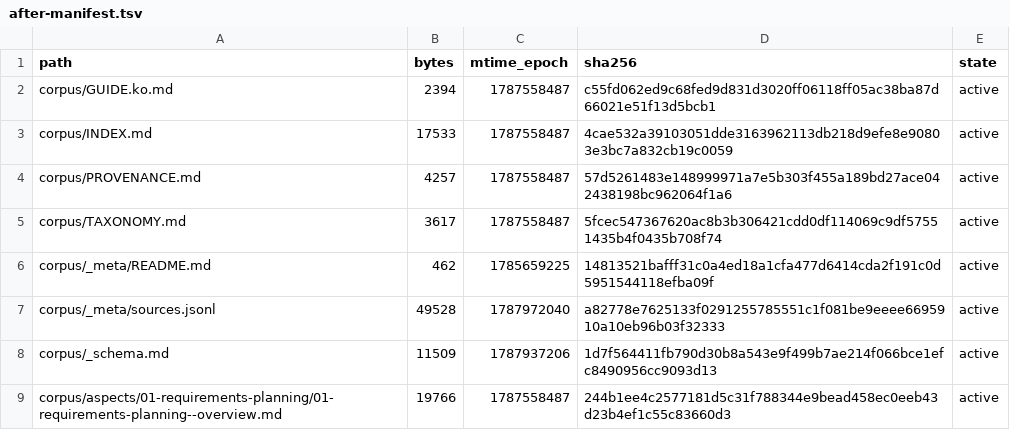
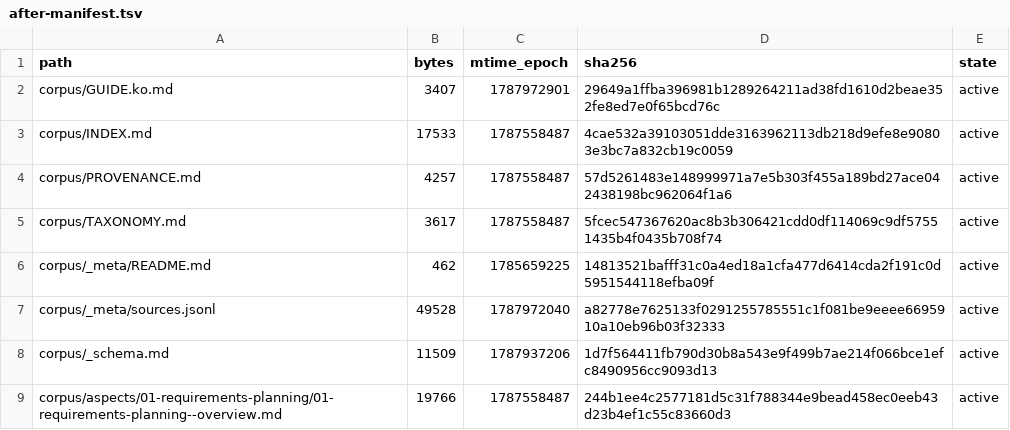
Before and after one commit to coolbress/standards, a TSV file: audit/after-manifest.tsv, drawn as a sheet; only a part is shown.

```diff
--- a/audit/after-manifest.tsv
+++ b/audit/after-manifest.tsv
@@ -1,3 +1,3 @@
 path	bytes	mtime_epoch	sha256	state
-corpus/GUIDE.ko.md	2394	1787558487	c55fd062ed9c68fed9d831d3020ff06118ff05ac38ba87d66021e51f13d5bcb1	active
+corpus/GUIDE.ko.md	3407	1787972901	29649a1ffba396981b1289264211ad38fd1610d2beae352fe8ed7e0f65bcd76c	active
 corpus/INDEX.md	17533	1787558487	4cae532a39103051dde3163962113db218d9efe8e90803e3bc7a832cb19c0059	active
```
Also changed, not shown: 6 other files.
